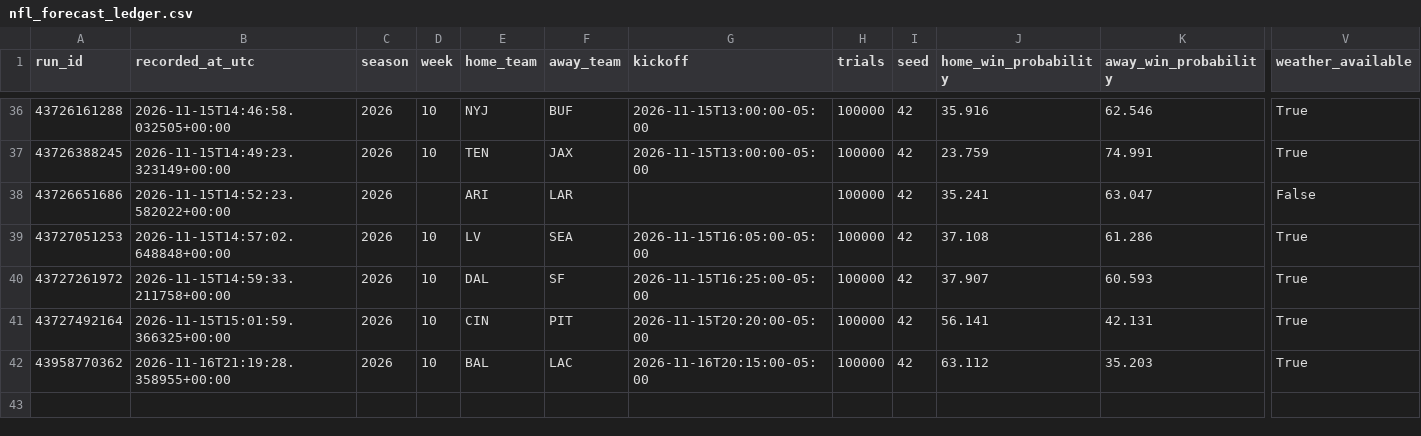
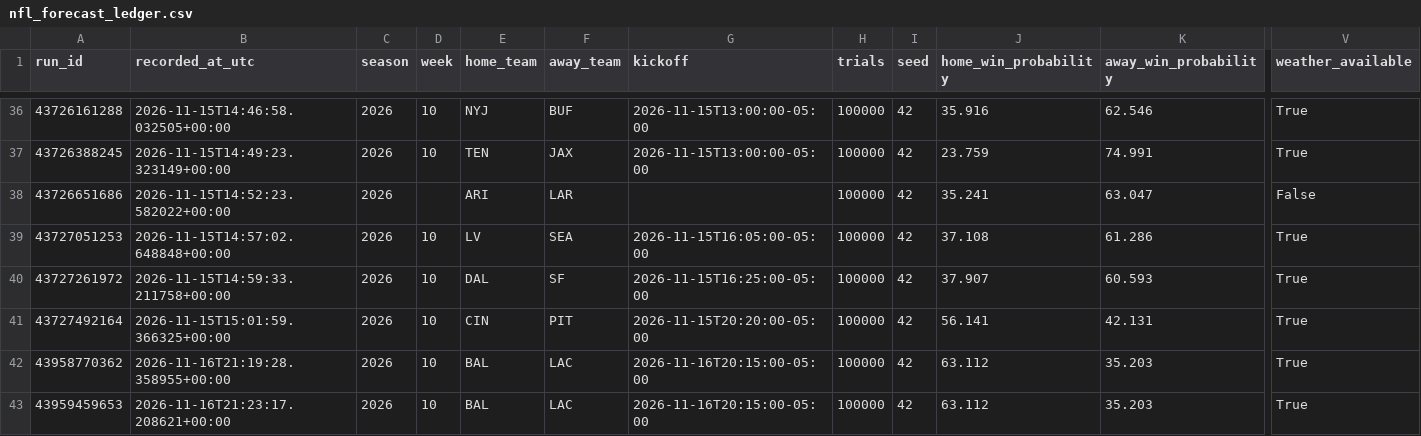
Before and after one commit to dlamb9215/Douglas-Lamb, a CSV file: nfl_forecast_ledger.csv, drawn as a sheet; only a part is shown, gaps mark what is left out; rows hold the shown columns only; the diff names each change by its address in the sheet, - before the commit and + after, or states it on an @@ line.

```diff
--- a/nfl_forecast_ledger.csv
+++ b/nfl_forecast_ledger.csv
+row 43: 43959459653 | 2026-11-16T21:23:17.208621+00:00 | 2026 | 10 | BAL | LAC | 2026-11-16T20:15:00-05:00 | 100000 | 42 | 63.112 | 35.203 | True
```
